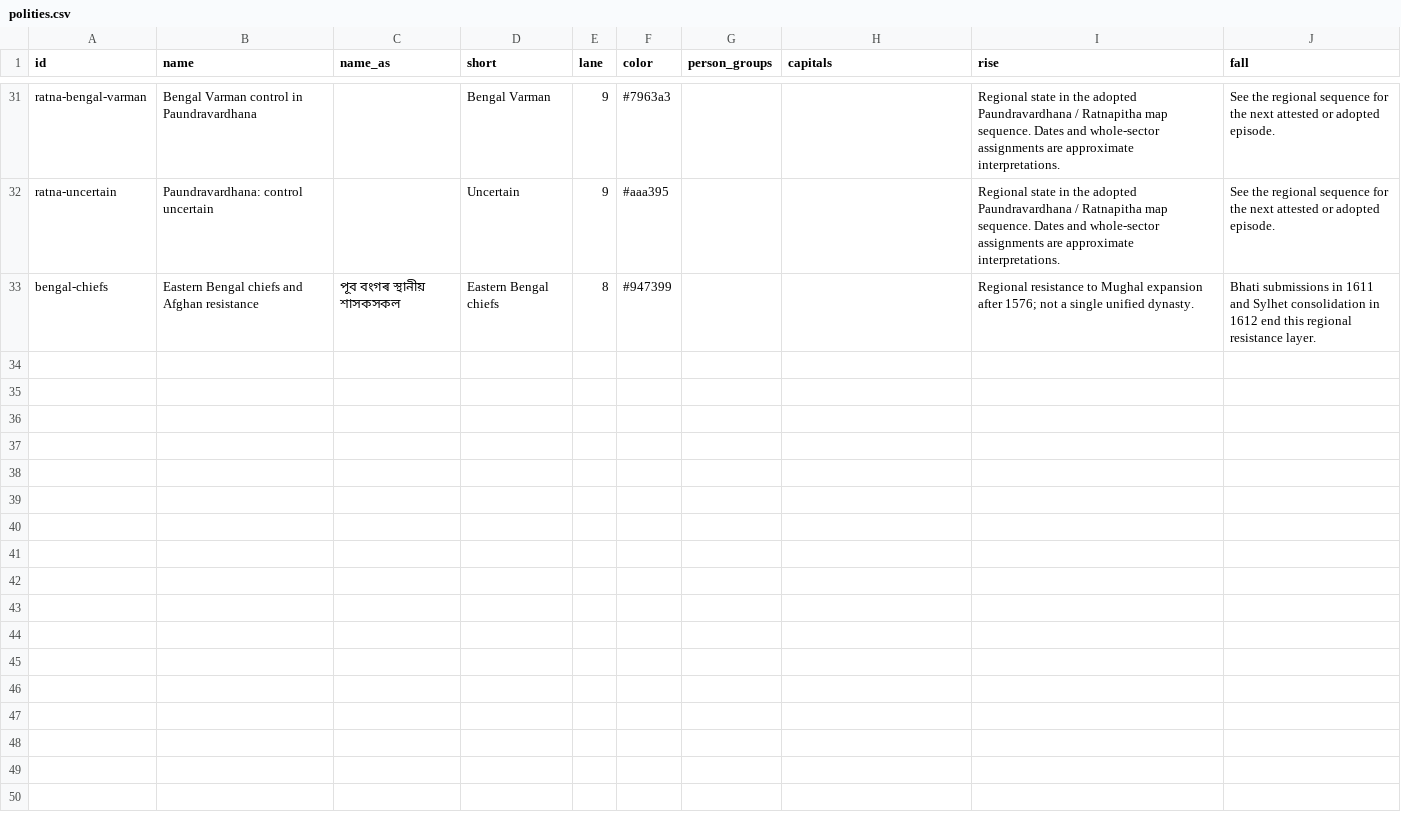
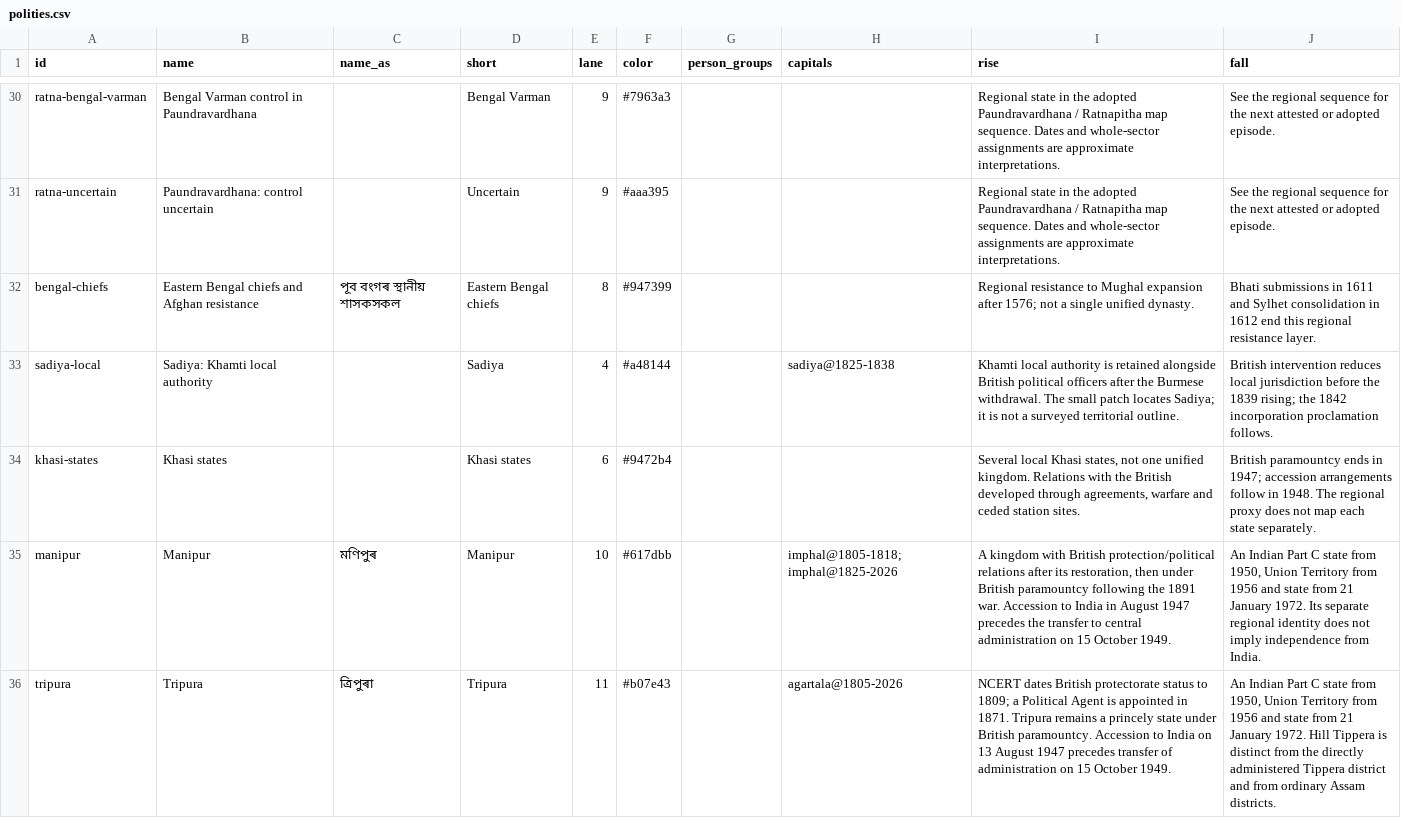
Before and after one commit to axomrank/historymap, a CSV file: data/polities.csv, drawn as a sheet; only a part is shown, gaps mark what is left out; the diff covers the shown part only; the diff names each change by its address in the sheet, - before the commit and + after, or states it on an @@ line.

Commit message:
Show Northeast territorial stages and Manipur Tripura political affiliations

```diff
--- a/data/polities.csv
+++ b/data/polities.csv
+row 33: sadiya-local | Sadiya: Khamti local authority |  | Sadiya | 4 | #a48144 |  | sadiya@1825-1838 | Khamti local authority is retained alongside British political officers after the Burmese withdrawal. The small patch locates Sadiya; it is not a surveyed territorial outline. | British intervention reduces local jurisdiction before the 1839 rising; the 1842 incorporation proclamation follows.
+row 34: khasi-states | Khasi states |  | Khasi states | 6 | #9472b4 |  |  | Several local Khasi states, not one unified kingdom. Relations with the British developed through agreements, warfare and ceded station sites. | British paramountcy ends in 1947; accession arrangements follow in 1948. The regional proxy does not map each state separately.
+row 35: manipur | Manipur | মণিপুৰ | Manipur | 10 | #617dbb |  | imphal@1805-1818;imphal@1825-2026 | A kingdom with British protection/political relations after its restoration, then under British paramountcy following the 1891 war. Accession to India in August 1947 precedes the transfer to central administration on 15 October 1949. | An Indian Part C state from 1950, Union Territory from 1956 and state from 21 January 1972. Its separate regional identity does not imply independence from India.
+row 36: tripura | Tripura | ত্ৰিপুৰা | Tripura | 11 | #b07e43 |  | agartala@1805-2026 | NCERT dates British protectorate status to 1809; a Political Agent is appointed in 1871. Tripura remains a princely state under British paramountcy. Accession to India on 13 August 1947 precedes transfer of administration on 15 October 1949. | An Indian Part C state from 1950, Union Territory from 1956 and state from 21 January 1972. Hill Tippera is distinct from the directly administered Tippera district and from ordinary Assam districts.
```
Also changed, not shown: 4 added rows, 1 removed row and 7 edited cells elsewhere in this file, data/extra-places.csv, 15 other files.
